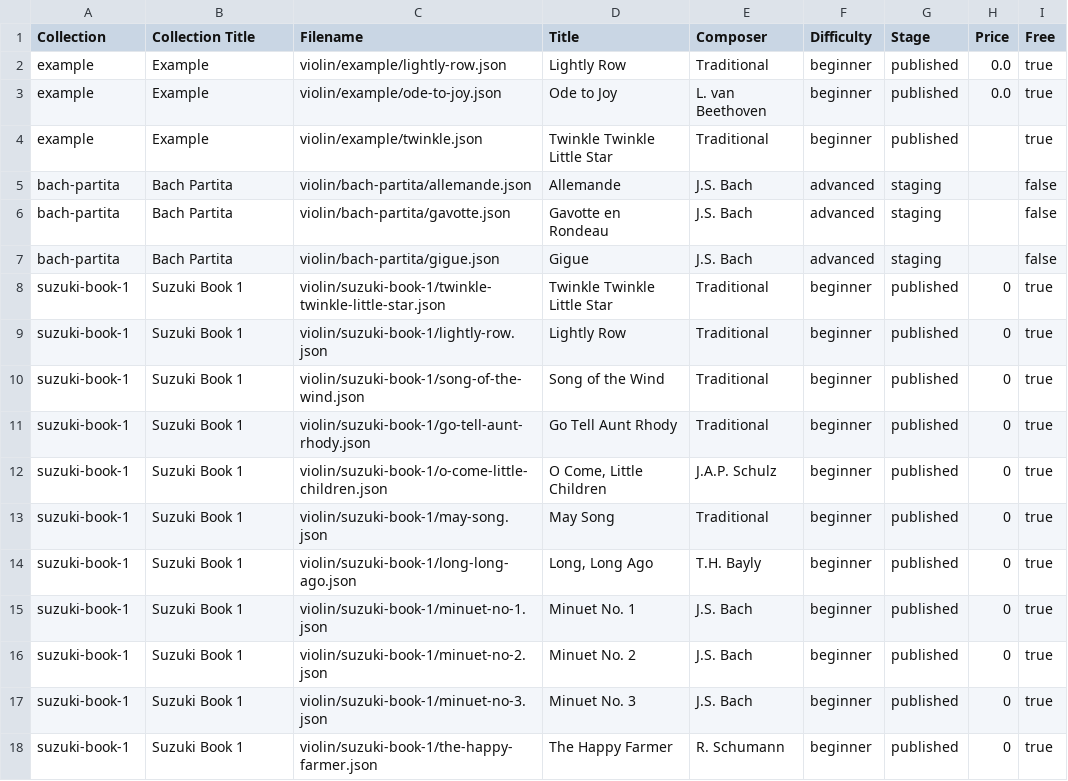
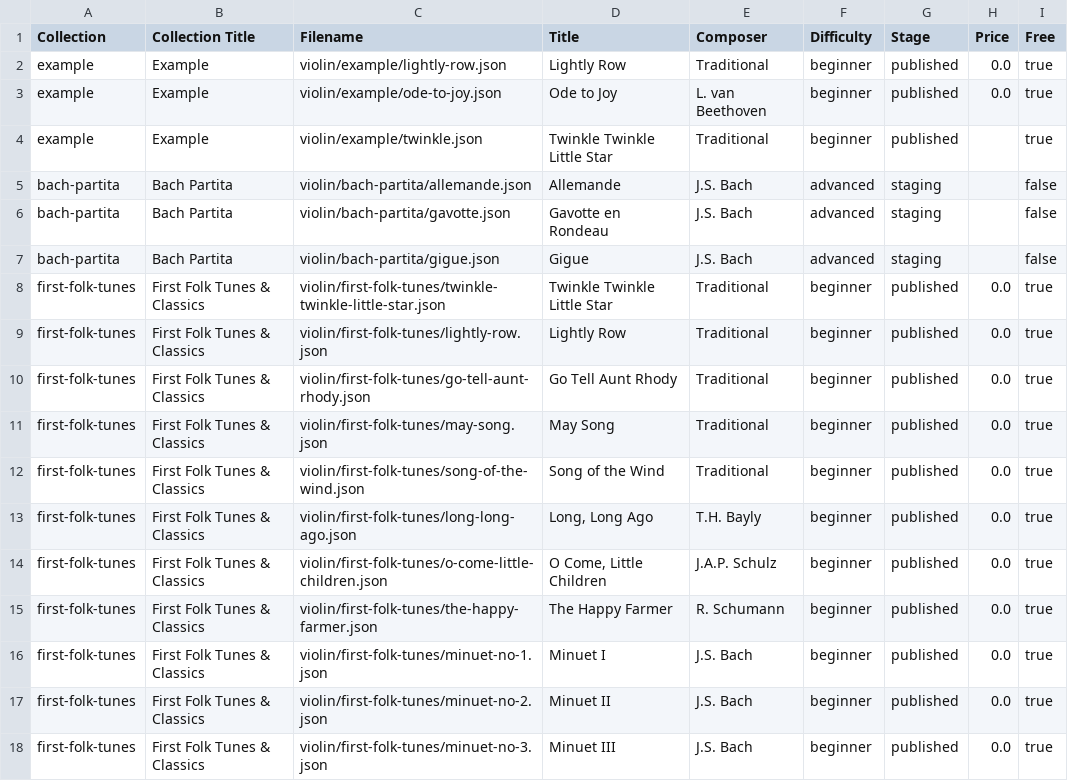
Before and after one commit to prima-studio/rosintune-scores, a CSV file: scores-inventory.csv, drawn as a sheet; only a part is shown; the diff covers the shown part only.

```diff
--- a/scores-inventory.csv
+++ b/scores-inventory.csv
@@ -7,12 +7,12 @@ bach-partita,Bach Partita,violin/bach-partita/gavotte.json,Gavotte en Rondeau,J.
 bach-partita,Bach Partita,violin/bach-partita/gigue.json,Gigue,J.S. Bach,advanced,staging,,false
-suzuki-book-1,Suzuki Book 1,violin/suzuki-book-1/twinkle-twinkle-little-star.json,Twinkle Twinkle Little Star,Traditional,beginner,published,0,true
-suzuki-book-1,Suzuki Book 1,violin/suzuki-book-1/lightly-row.json,Lightly Row,Traditional,beginner,published,0,true
-suzuki-book-1,Suzuki Book 1,violin/suzuki-book-1/song-of-the-wind.json,Song of the Wind,Traditional,beginner,published,0,true
-suzuki-book-1,Suzuki Book 1,violin/suzuki-book-1/go-tell-aunt-rhody.json,Go Tell Aunt Rhody,Traditional,beginner,published,0,true
-suzuki-book-1,Suzuki Book 1,violin/suzuki-book-1/o-come-little-children.json,"O Come, Little Children",J.A.P. Schulz,beginner,published,0,true
-suzuki-book-1,Suzuki Book 1,violin/suzuki-book-1/may-song.json,May Song,Traditional,beginner,published,0,true
-suzuki-book-1,Suzuki Book 1,violin/suzuki-book-1/long-long-ago.json,"Long, Long Ago",T.H. Bayly,beginner,published,0,true
-suzuki-book-1,Suzuki Book 1,violin/suzuki-book-1/minuet-no-1.json,Minuet No. 1,J.S. Bach,beginner,published,0,true
-suzuki-book-1,Suzuki Book 1,violin/suzuki-book-1/minuet-no-2.json,Minuet No. 2,J.S. Bach,beginner,published,0,true
-suzuki-book-1,Suzuki Book 1,violin/suzuki-book-1/minuet-no-3.json,Minuet No. 3,J.S. Bach,beginner,published,0,true
-suzuki-book-1,Suzuki Book 1,violin/suzuki-book-1/the-happy-farmer.json,The Happy Farmer,R. Schumann,beginner,published,0,true
+first-folk-tunes,First Folk Tunes & Classics,violin/first-folk-tunes/twinkle-twinkle-little-star.json,Twinkle Twinkle Little Star,Traditional,beginner,published,0.0,true
+first-folk-tunes,First Folk Tunes & Classics,violin/first-folk-tunes/lightly-row.json,Lightly Row,Traditional,beginner,published,0.0,true
+first-folk-tunes,First Folk Tunes & Classics,violin/first-folk-tunes/go-tell-aunt-rhody.json,Go Tell Aunt Rhody,Traditional,beginner,published,0.0,true
+first-folk-tunes,First Folk Tunes & Classics,violin/first-folk-tunes/may-song.json,May Song,Traditional,beginner,published,0.0,true
+first-folk-tunes,First Folk Tunes & Classics,violin/first-folk-tunes/song-of-the-wind.json,Song of the Wind,Traditional,beginner,published,0.0,true
+first-folk-tunes,First Folk Tunes & Classics,violin/first-folk-tunes/long-long-ago.json,"Long, Long Ago",T.H. Bayly,beginner,published,0.0,true
+first-folk-tunes,First Folk Tunes & Classics,violin/first-folk-tunes/o-come-little-children.json,"O Come, Little Children",J.A.P. Schulz,beginner,published,0.0,true
+first-folk-tunes,First Folk Tunes & Classics,violin/first-folk-tunes/the-happy-farmer.json,The Happy Farmer,R. Schumann,beginner,published,0.0,true
+first-folk-tunes,First Folk Tunes & Classics,violin/first-folk-tunes/minuet-no-1.json,Minuet I,J.S. Bach,beginner,published,0.0,true
+first-folk-tunes,First Folk Tunes & Classics,violin/first-folk-tunes/minuet-no-2.json,Minuet II,J.S. Bach,beginner,published,0.0,true
+first-folk-tunes,First Folk Tunes & Classics,violin/first-folk-tunes/minuet-no-3.json,Minuet III,J.S. Bach,beginner,published,0.0,true
```
Also changed, not shown: 4 edited cells elsewhere in this file, 20 other files.
